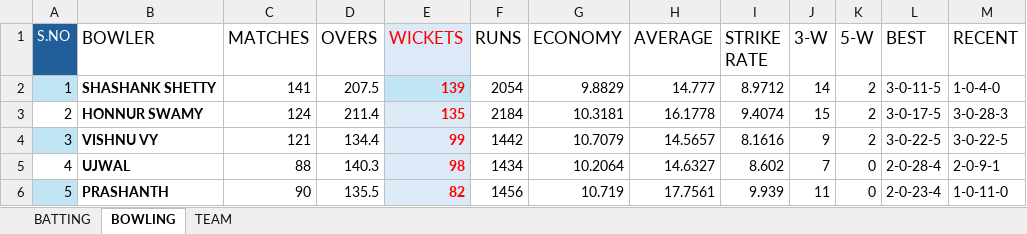
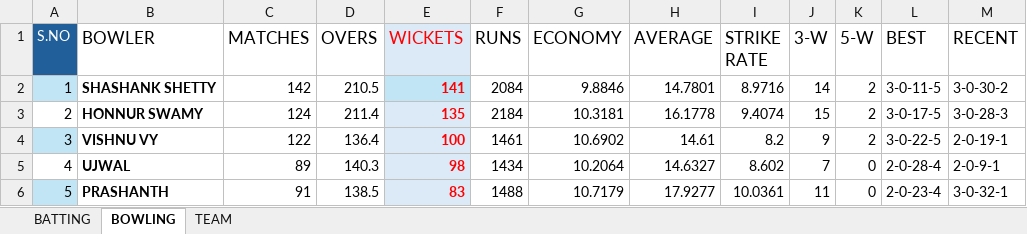
Before and after one commit to Shashank-shetty09/HOYSALA-STATS, an Excel workbook: HOYSALA_STATS.xlsx, sheet BOWLING, drawn as a sheet; only a part is shown; values as stored, in another font and other column widths than the file's, no borders; table styles not drawn; the diff covers the shown part only; the diff names each change by its address in the sheet, - before the commit and + after, or states it on an @@ line.

Commit message:
Automatically update Hoysala statistics

```diff
--- a/HOYSALA_STATS.xlsx (sheet BOWLING)
+++ b/HOYSALA_STATS.xlsx (sheet BOWLING)
-C2 (MATCHES): 141
+C2 (MATCHES): 142
-D2 (OVERS): 207.5
+D2 (OVERS): 210.5
-E2 (WICKETS): 139
+E2 (WICKETS): 141
-F2 (RUNS): 2054
+F2 (RUNS): 2084
-G2 (ECONOMY): 9.8829
+G2 (ECONOMY): 9.8846
-H2 (AVERAGE): 14.777
+H2 (AVERAGE): 14.7801
-I2 (STRIKE RATE): 8.9712
+I2 (STRIKE RATE): 8.9716
-M2 (RECENT): 1-0-4-0
+M2 (RECENT): 3-0-30-2
-C4 (MATCHES): 121
+C4 (MATCHES): 122
-D4 (OVERS): 134.4
+D4 (OVERS): 136.4
-E4 (WICKETS): 99
+E4 (WICKETS): 100
-F4 (RUNS): 1442
+F4 (RUNS): 1461
-G4 (ECONOMY): 10.7079
+G4 (ECONOMY): 10.6902
-H4 (AVERAGE): 14.5657
+H4 (AVERAGE): 14.61
-I4 (STRIKE RATE): 8.1616
+I4 (STRIKE RATE): 8.2
-M4 (RECENT): 3-0-22-5
+M4 (RECENT): 2-0-19-1
-C5 (MATCHES): 88
+C5 (MATCHES): 89
-C6 (MATCHES): 90
+C6 (MATCHES): 91
-D6 (OVERS): 135.5
+D6 (OVERS): 138.5
-E6 (WICKETS): 82
+E6 (WICKETS): 83
-F6 (RUNS): 1456
+F6 (RUNS): 1488
-G6 (ECONOMY): 10.719
+G6 (ECONOMY): 10.7179
-H6 (AVERAGE): 17.7561
+H6 (AVERAGE): 17.9277
-I6 (STRIKE RATE): 9.939
+I6 (STRIKE RATE): 10.0361
-M6 (RECENT): 1-0-11-0
+M6 (RECENT): 3-0-32-1
```
Also changed, not shown: 1 added row, 1 removed row, 19 edited cells and cell formats elsewhere in this sheet, formulas that keep their value.
